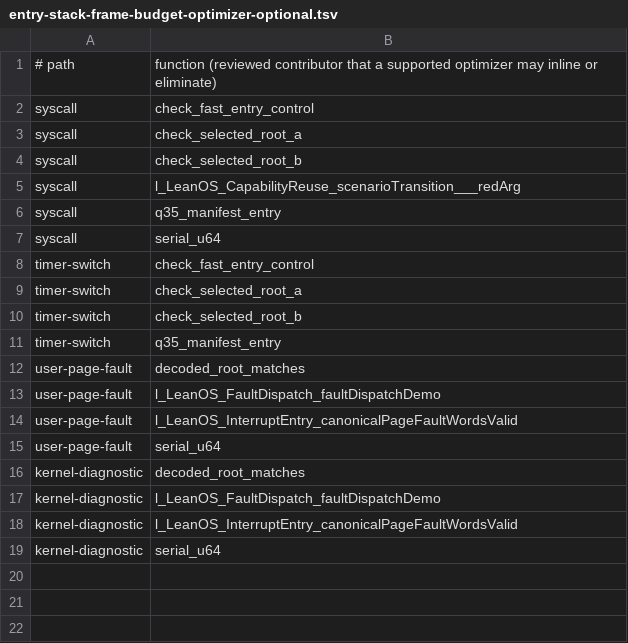
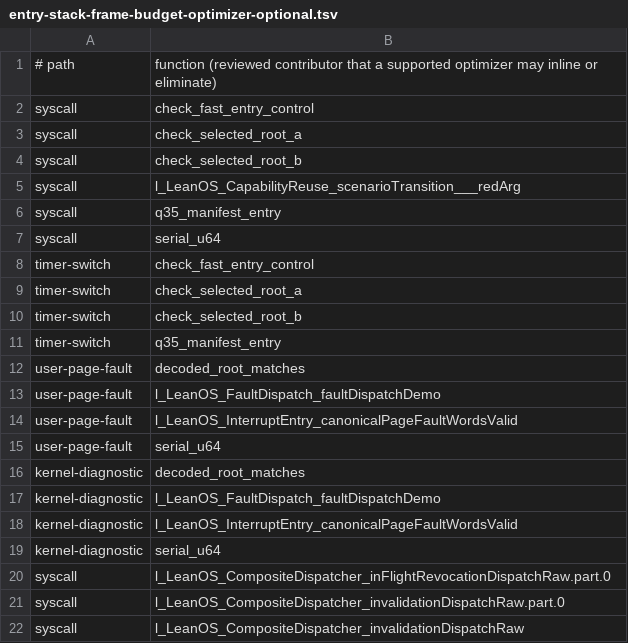
Before and after one commit to rudi-cilibrasi/leanos, a TSV file: scripts/entry-stack-frame-budget-optimizer-optional.tsv, drawn as a sheet; the diff names each change by its address in the sheet, - before the commit and + after, or states it on an @@ line.

```diff
--- a/scripts/entry-stack-frame-budget-optimizer-optional.tsv
+++ b/scripts/entry-stack-frame-budget-optimizer-optional.tsv
+row 20: syscall | l_LeanOS_CompositeDispatcher_inFlightRevocationDispatchRaw.part.0
+row 21: syscall | l_LeanOS_CompositeDispatcher_invalidationDispatchRaw.part.0
+row 22: syscall | l_LeanOS_CompositeDispatcher_invalidationDispatchRaw
```
Also changed, not shown: scripts/entry-stack-frame-budget-callgraph.tsv.
